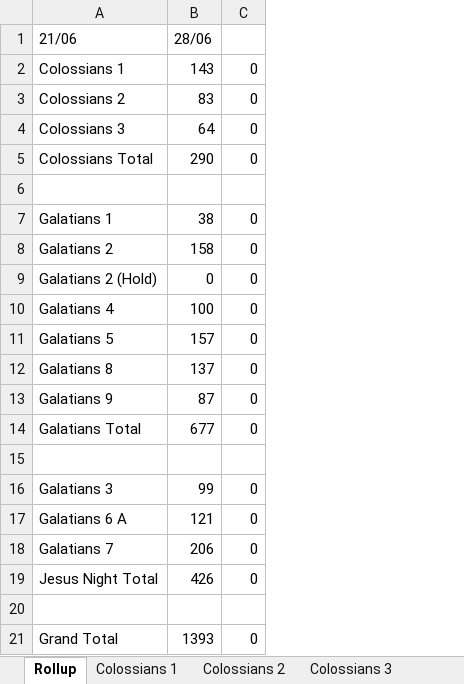
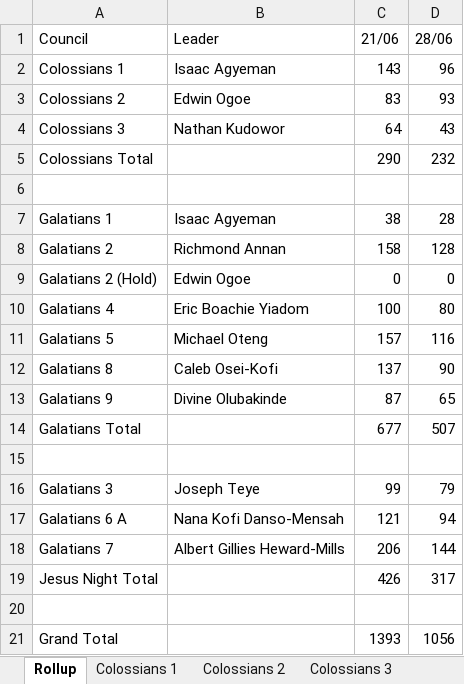
Before and after one commit to dabick14/midweekdata, an Excel workbook: Sunday_Arrivals.xlsx, sheet Rollup, drawn as a sheet; values as stored, in another font and other column widths than the file's, no borders; removed rows and columns are numbered as before the commit, all else as after; the diff names each change by its address in the sheet, - before the commit and + after, or states it on an @@ line.

```diff
--- a/Sunday_Arrivals.xlsx (sheet Rollup)
+++ b/Sunday_Arrivals.xlsx (sheet Rollup)
+column B, rows 2-18: Isaac Agyeman | Edwin Ogoe | Nathan Kudowor |  |  | Isaac Agyeman | Richmond Annan | Edwin Ogoe | Eric Boachie Yiadom | Michael Oteng | Caleb Osei-Kofi | Divine Olubakinde |  |  | Joseph Teye | Nana Kofi Danso-Mensah | Albert Gillies Heward-Mills
-column C, rows 2-21: 0 | 0 | 0 | 0 |  | 0 | 0 | 0 | 0 | 0 | 0 | 0 | 0 |  | 0 | 0 | 0 | 0 |  | 0
+column D, rows 2-21: 96 | 93 | 43 | 232 |  | 28 | 128 | 0 | 80 | 116 | 90 | 65 | 507 |  | 79 | 94 | 144 | 317 |  | 1056
-row 1: 21/06 | 28/06
+row 1: Council | Leader | 21/06 | 28/06
```
Also changed, not shown: sheet Galatians 7, sheet Galatians 6 A, sheet Galatians 5, sheet Colossians 1, sheet Galatians 2, sheet Galatians 8, 7 more sheets.
